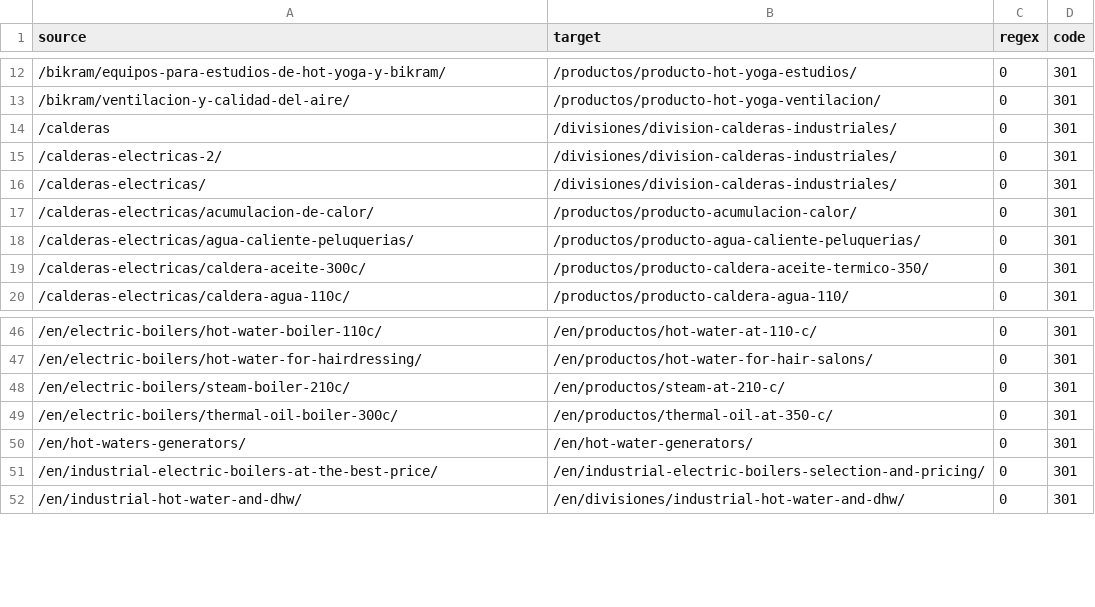
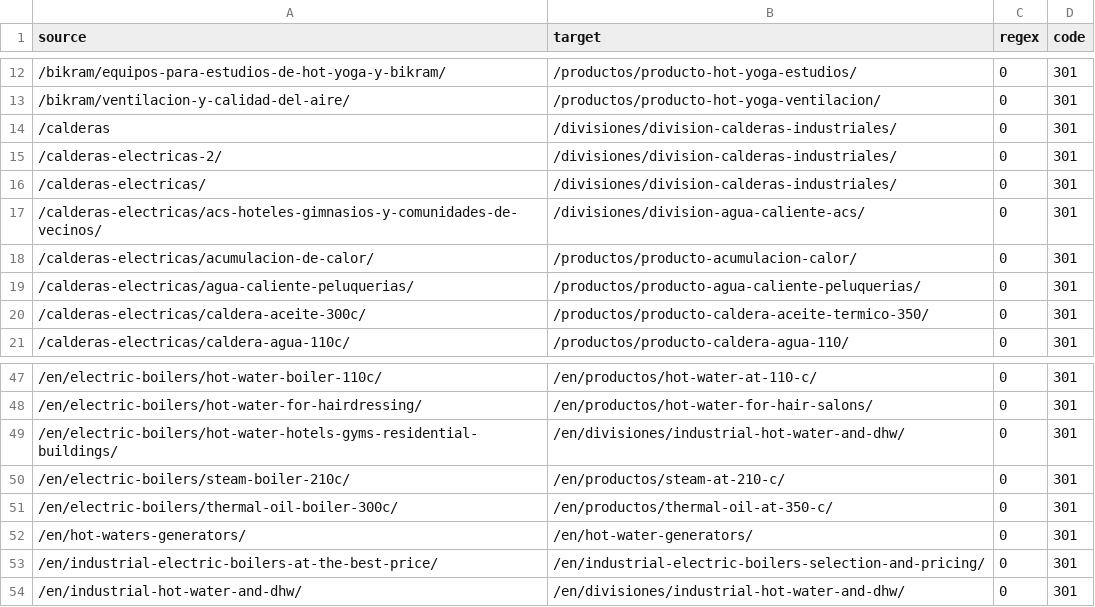
Before and after one commit to codingmorganjuan/ete.es, a CSV file: docs/redirecciones-ete.csv, drawn as a sheet; only a part is shown, gaps mark what is left out.

```diff
--- a/docs/redirecciones-ete.csv
+++ b/docs/redirecciones-ete.csv
@@ -16,2 +16,3 @@ source,target,regex,code
 /calderas-electricas/,/divisiones/division-calderas-industriales/,0,301
+/calderas-electricas/acs-hoteles-gimnasios-y-comunidades-de-vecinos/,/divisiones/division-agua-caliente-acs/,0,301
 /calderas-electricas/acumulacion-de-calor/,/productos/producto-acumulacion-calor/,0,301
@@ -47,2 +48,3 @@ source,target,regex,code
 /en/electric-boilers/hot-water-for-hairdressing/,/en/productos/hot-water-for-hair-salons/,0,301
+/en/electric-boilers/hot-water-hotels-gyms-residential-buildings/,/en/divisiones/industrial-hot-water-and-dhw/,0,301
 /en/electric-boilers/steam-boiler-210c/,/en/productos/steam-at-210-c/,0,301
```
Also changed, not shown: docs/comparativa-escrapeo-ete.csv.
